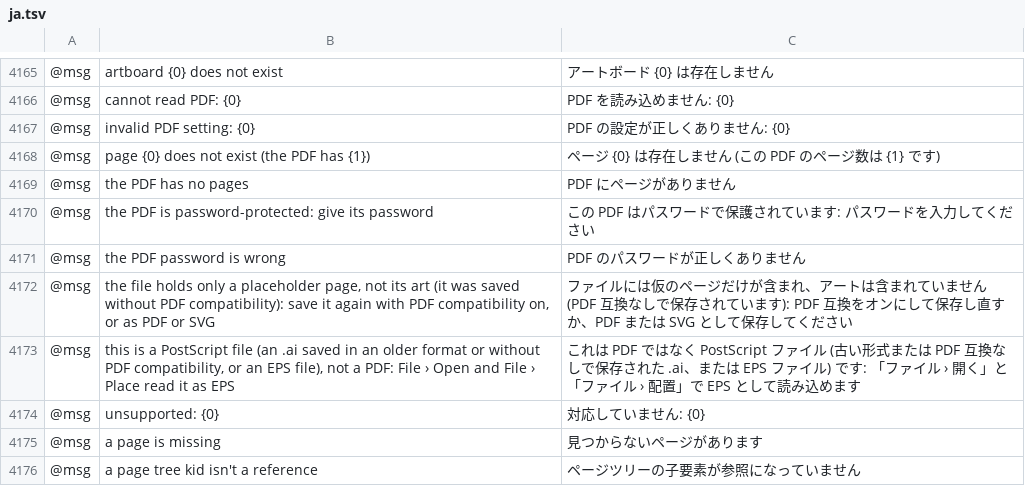
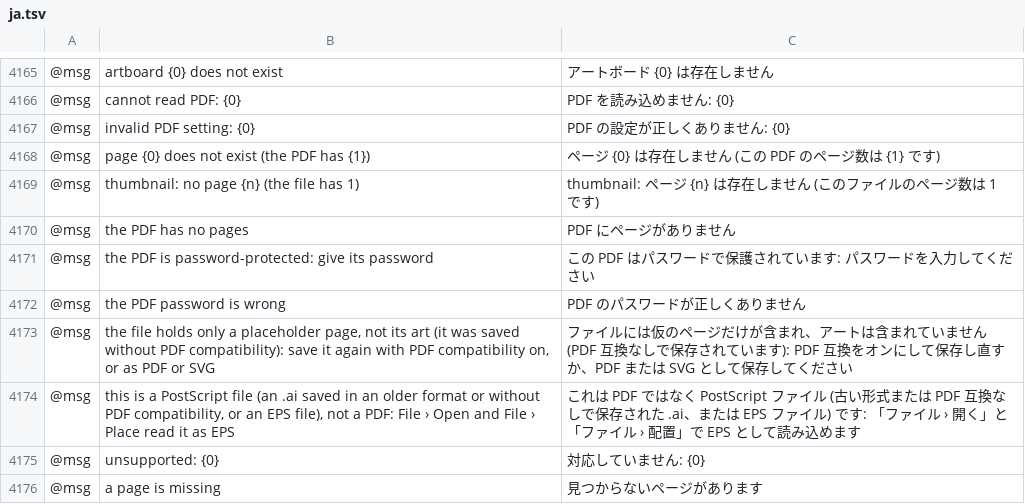
Before and after one commit to 00xJS/vectorcraft, a TSV file: crates/ui-egui/src/i18n/ja.tsv, drawn as a sheet; only a part is shown, gaps mark what is left out; the shorter side is filled out with more unchanged rows; the diff names each change by its address in the sheet, - before the commit and + after, or states it on an @@ line.

```diff
--- a/crates/ui-egui/src/i18n/ja.tsv
+++ b/crates/ui-egui/src/i18n/ja.tsv
+row 4169: @msg | thumbnail: no page {n} (the file has 1) | thumbnail: ページ {n} は存在しません (このファイルのページ数は 1 です)
```
Also changed, not shown: crates/ui-egui/src/i18n/el.tsv, crates/ui-egui/src/i18n/fr.tsv, 21 other files.
